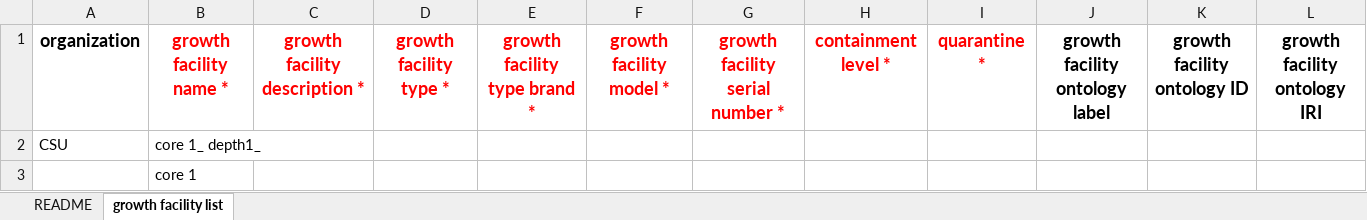
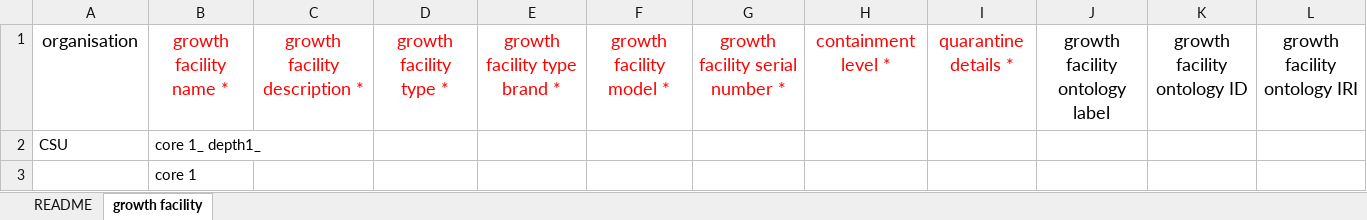
Before and after one commit to aus-plant-phenomics-network/appn-schema, an Excel workbook: source/CSU/GF_CSU.xlsx, sheet growth facility, drawn as a sheet; values as stored, in another font and other column widths than the file's, no borders; the diff names each change by its address in the sheet, - before the commit and + after, or states it on an @@ line.

Commit message:
Changes in python script and update of source templates for all nodes

```diff
--- a/source/CSU/GF_CSU.xlsx (sheet growth facility)
+++ b/source/CSU/GF_CSU.xlsx (sheet growth facility)
-sheet tab: growth facility list
+sheet tab: growth facility
-A1: organization
+A1: organisation
-A1:L1 bold: on
+A1:L1 bold: off
-I1: quarantine *
+I1: quarantine details *
```
Also changed, not shown: source/ANU/GF_ANU.xlsx, source/DPIRD/GF_DPIRD.xlsx, 38 other files.
